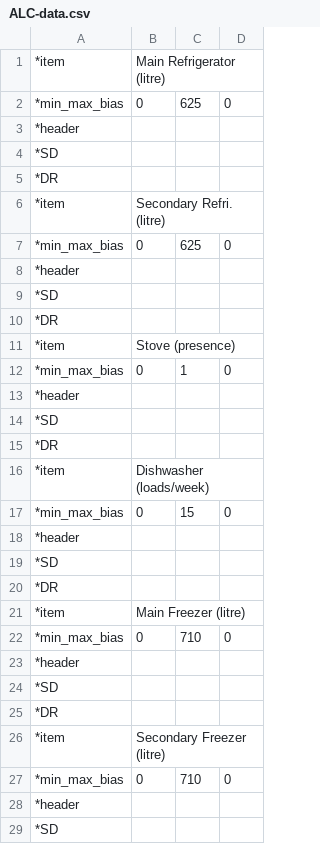
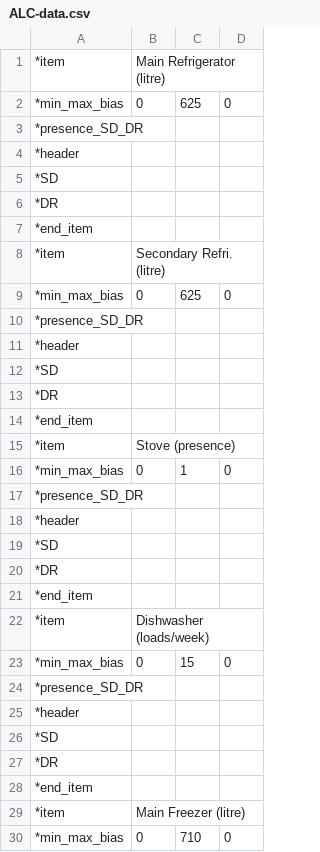
Before and after one commit to danegeorge/CHREM, a CSV file: NN/NN_model/NN_annual_energy_calc/ALC-data.csv, drawn as a sheet; only a part is shown; the shorter side is filled out with more unchanged rows; the diff covers the shown part only; the diff names each change by its address in the sheet, - before the commit and + after, or states it on an @@ line.

```diff
--- a/NN/NN_model/NN_annual_energy_calc/ALC-data.csv
+++ b/NN/NN_model/NN_annual_energy_calc/ALC-data.csv
+row 3: *presence_SD_DR
+row 7: *end_item
+row 10: *presence_SD_DR
+row 14: *end_item
+row 17: *presence_SD_DR
+row 21: *end_item
+row 24: *presence_SD_DR
+row 28: *end_item
```
Also changed, not shown: 102 added rows elsewhere in this file, NN/NN_model/NN_annual_energy_calc/DHW-data.csv.
